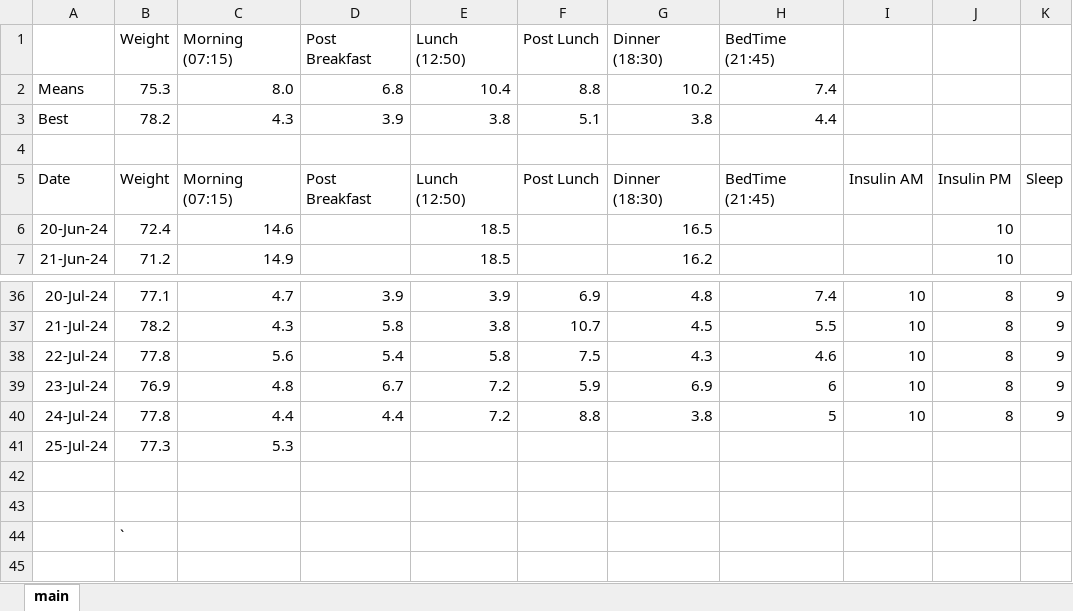
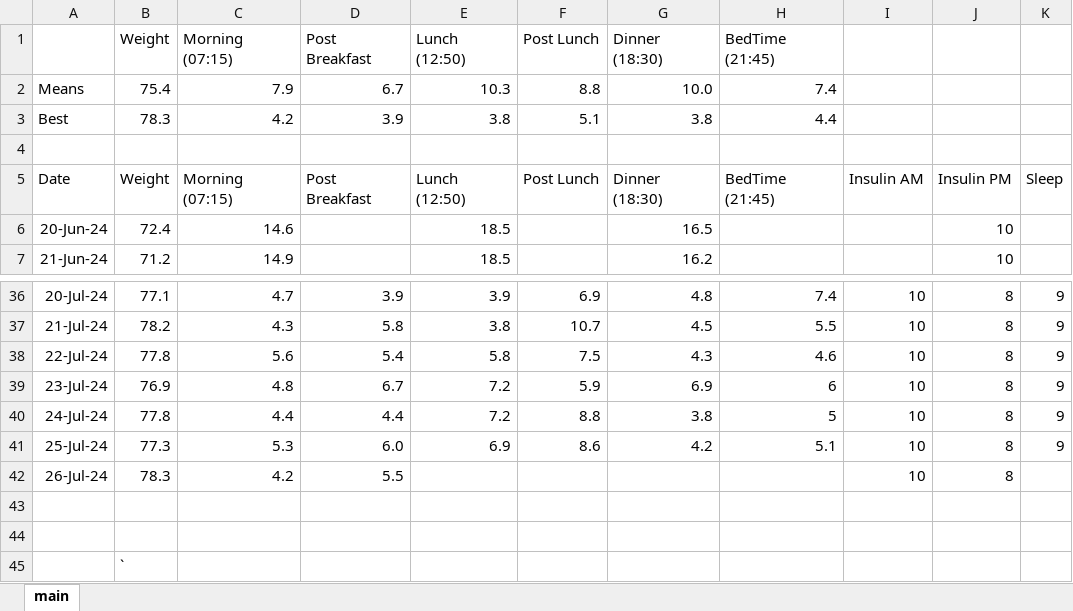
Before and after one commit to charleverts/glucose_tracker_app, an Excel workbook: DiabetesTracker.xlsx, sheet main, drawn as a sheet; only a part is shown, gaps mark what is left out; values as stored, in another font and other column widths than the file's, no borders; charts and pictures and table styles not drawn; the diff names each change by its address in the sheet, - before the commit and + after, or states it on an @@ line.

Commit message:
Added new data

```diff
--- a/DiabetesTracker.xlsx (sheet main)
+++ b/DiabetesTracker.xlsx (sheet main)
-B2 (Weight): 75.3
+B2 (Weight): 75.4
-C2 (Morning (07:15)): 8.0
+C2 (Morning (07:15)): 7.9
-D2 (Post Breakfast): 6.8
+D2 (Post Breakfast): 6.7
-E2 (Lunch (12:50)): 10.4
+E2 (Lunch (12:50)): 10.3
-G2 (Dinner (18:30)): 10.2
+G2 (Dinner (18:30)): 10.0
-B3 (Weight): 78.2
+B3 (Weight): 78.3
-C3 (Morning (07:15)): 4.3
+C3 (Morning (07:15)): 4.2
-D41 (Post Breakfast): (empty)
+D41 (Post Breakfast): 6.0
-E41 (Lunch (12:50)): (empty)
+E41 (Lunch (12:50)): 6.9
-F41 (Post Lunch): (empty)
+F41 (Post Lunch): 8.6
-G41 (Dinner (18:30)): (empty)
+G41 (Dinner (18:30)): 4.2
-H41 (BedTime (21:45)): (empty)
+H41 (BedTime (21:45)): 5.1
-I41: (empty)
+I41: 10
-J41: (empty)
+J41: 8
-K41: (empty)
+K41: 9
+row 42: 26-Jul-24 | 78.3 | 4.2 | 5.5 |  |  |  |  | 10 | 8
```
Also changed, not shown: formulas that keep their value, charts or pictures.
